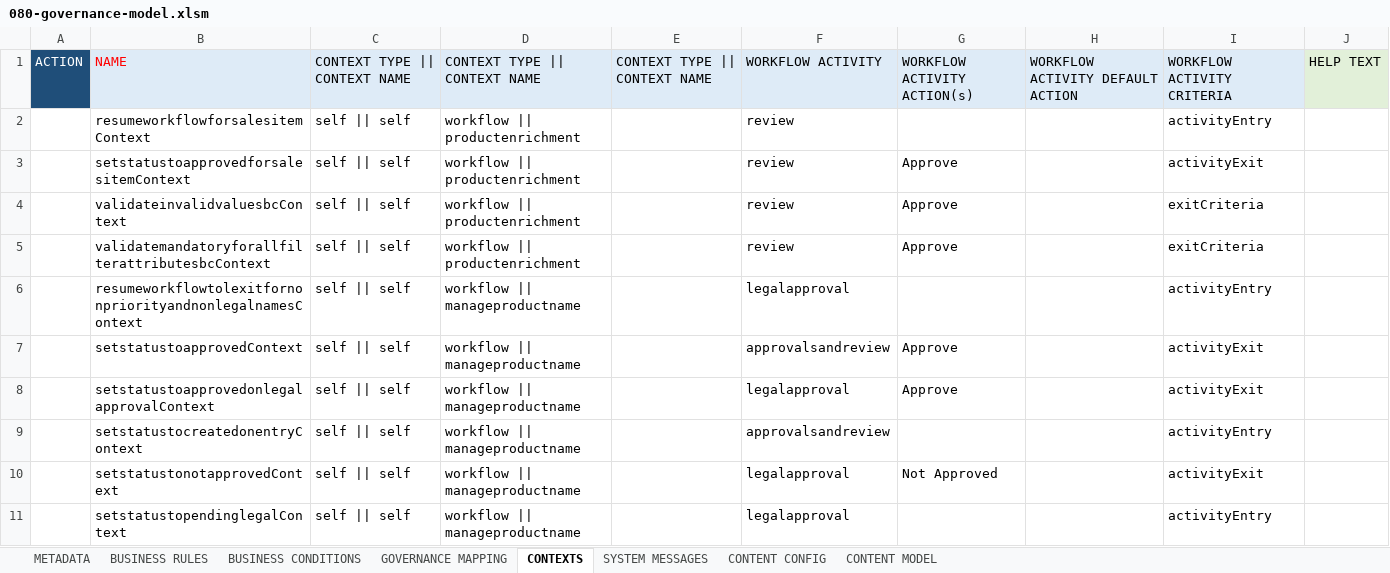
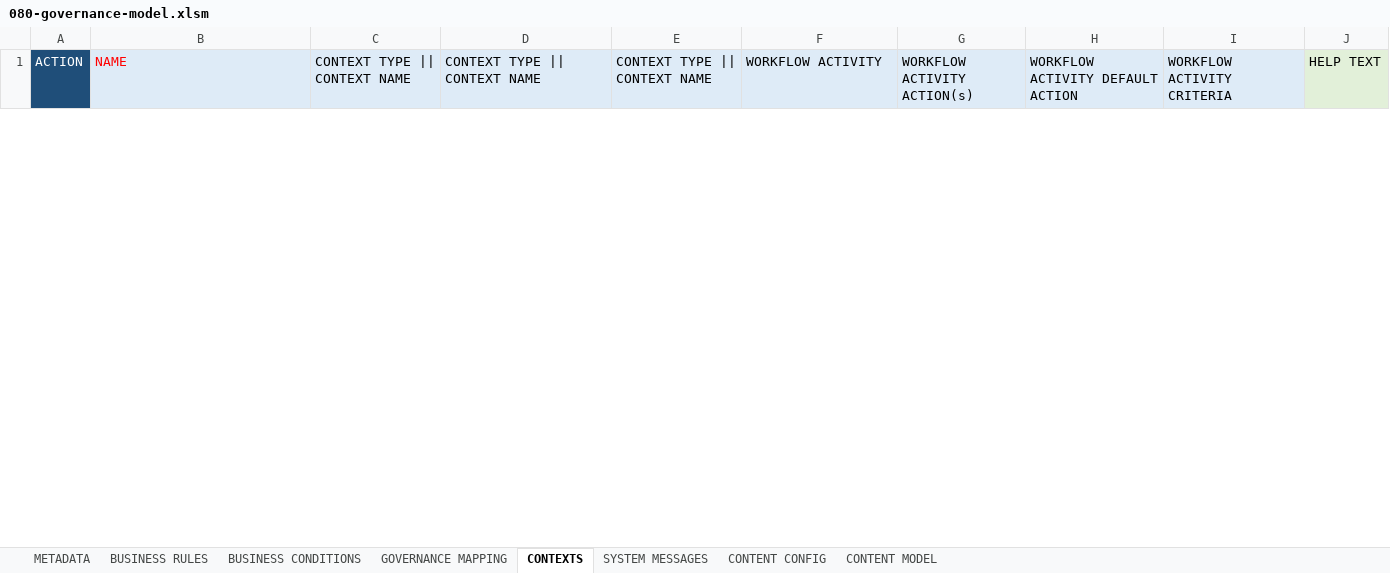
Before and after one commit to siddham10/PMIeTron, an Excel workbook: 20-excel-based/210-models/080-governance-model.xlsm, sheet CONTEXTS, drawn as a sheet; only a part is shown; values as stored, in another font and other column widths than the file's, no borders; removed rows and columns are numbered as before the commit, all else as after; the diff covers the shown part only; the diff names each change by its address in the sheet, - before the commit and + after, or states it on an @@ line.

```diff
--- a/20-excel-based/210-models/080-governance-model.xlsm (sheet CONTEXTS)
+++ b/20-excel-based/210-models/080-governance-model.xlsm (sheet CONTEXTS)
-row 2:  | resumeworkflowforsalesitemContext | self || self | workflow || productenrichment |  | review |  |  | activityEntry
-row 3:  | setstatustoapprovedforsalesitemContext | self || self | workflow || productenrichment |  | review | Approve |  | activityExit
-row 4:  | validateinvalidvaluesbcContext | self || self | workflow || productenrichment |  | review | Approve |  | exitCriteria
-row 5:  | validatemandatoryforallfilterattributesbcContext | self || self | workflow || productenrichment |  | review | Approve |  | exitCriteria
-row 6:  | resumeworkflowtolexitfornonpriorityandnonlegalnamesContext | self || self | workflow || manageproductname |  | legalapproval |  |  | activityEntry
-row 7:  | setstatustoapprovedContext | self || self | workflow || manageproductname |  | approvalsandreview | Approve |  | activityExit
-row 8:  | setstatustoapprovedonlegalapprovalContext | self || self | workflow || manageproductname |  | legalapproval | Approve |  | activityExit
-row 9:  | setstatustocreatedonentryContext | self || self | workflow || manageproductname |  | approvalsandreview |  |  | activityEntry
-row 10:  | setstatustonotapprovedContext | self || self | workflow || manageproductname |  | legalapproval | Not Approved |  | activityExit
-row 11:  | setstatustopendinglegalContext | self || self | workflow || manageproductname |  | legalapproval |  |  | activityEntry
```
Also changed, not shown: 7 added rows and 23 removed rows elsewhere in this sheet, sheet GOVERNANCE MAPPING, sheet BUSINESS RULES, sheet BUSINESS CONDITIONS, charts or pictures, 20-excel-based/210-models/020-base-model-digital-asset.xlsx, 20-excel-based/210-models/050-base-model-reference-data.xlsx, 6 other files.
